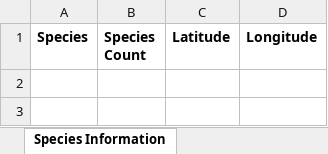
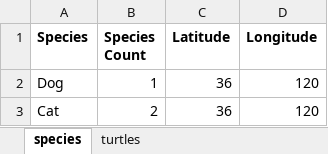
Before and after one commit to dbca-wa/ledger, an Excel workbook: wildlifelicensing/apps/returns/excel_templates/regulation17.xlsx, sheet species, drawn as a sheet; values as stored, in another font and other column widths than the file's, no borders; the diff names each change by its address in the sheet, - before the commit and + after, or states it on an @@ line.

Commit message:
Various fixes and changes from list.

```diff
--- a/wildlifelicensing/apps/returns/excel_templates/regulation17.xlsx (sheet species)
+++ b/wildlifelicensing/apps/returns/excel_templates/regulation17.xlsx (sheet species)
-sheet tab: Species Information
+sheet tab: species
+row 2: Dog | 1 | 36 | 120
+row 3: Cat | 2 | 36 | 120
```
Also changed, not shown: sheet turtles, other sheet tabs, 34 other files.
